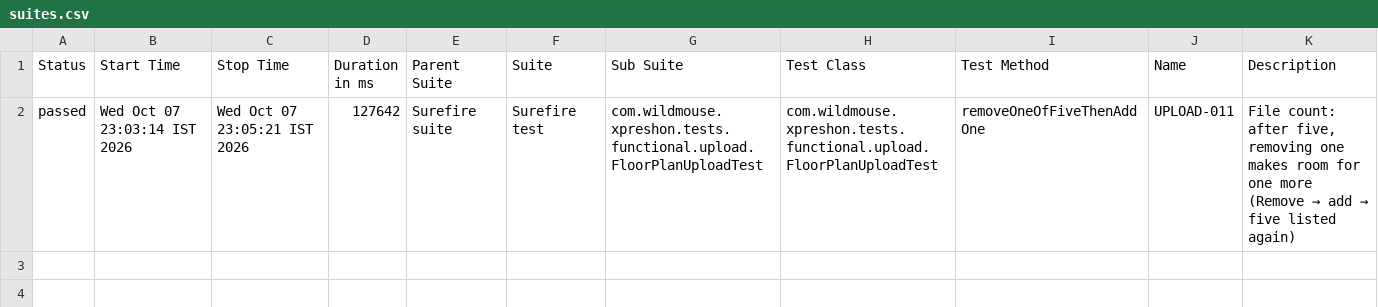
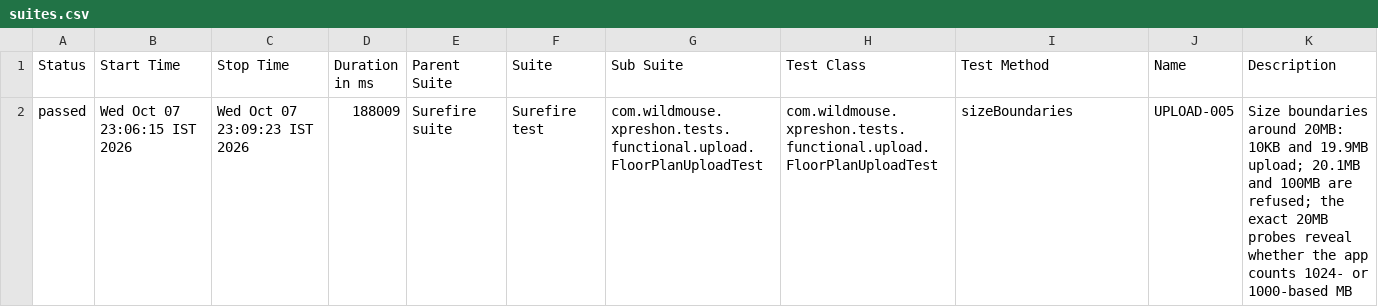
Before and after one commit to sarandadanika/wm-test-report, a CSV file: releases/release-01/data/suites.csv, drawn as a sheet.

Commit message:
release-01 - 50/72 passed (2026-10-07 23:09)

```diff
--- a/releases/release-01/data/suites.csv
+++ b/releases/release-01/data/suites.csv
@@ -1,2 +1,2 @@
 "Status","Start Time","Stop Time","Duration in ms","Parent Suite","Suite","Sub Suite","Test Class","Test Method","Name","Description"
-"passed","Wed Oct 07 23:03:14 IST 2026","Wed Oct 07 23:05:21 IST 2026","127642","Surefire suite","Surefire test","com.wildmouse.xpreshon.tests.functional.upload.FloorPlanUploadTest","com.wildmouse.xpreshon.tests.functional.upload.FloorPlanUploadTest","removeOneOfFiveThenAddOne","UPLOAD-011","File count: after five, removing one makes room for one more (Remove → add → five listed again)"
+"passed","Wed Oct 07 23:06:15 IST 2026","Wed Oct 07 23:09:23 IST 2026","188009","Surefire suite","Surefire test","com.wildmouse.xpreshon.tests.functional.upload.FloorPlanUploadTest","com.wildmouse.xpreshon.tests.functional.upload.FloorPlanUploadTest","sizeBoundaries","UPLOAD-005","Size boundaries around 20MB: 10KB and 19.9MB upload; 20.1MB and 100MB are refused; the exact 20MB probes reveal whether the app counts 1024- or 1000-based MB"
```
Also changed, not shown: 27 other files.
